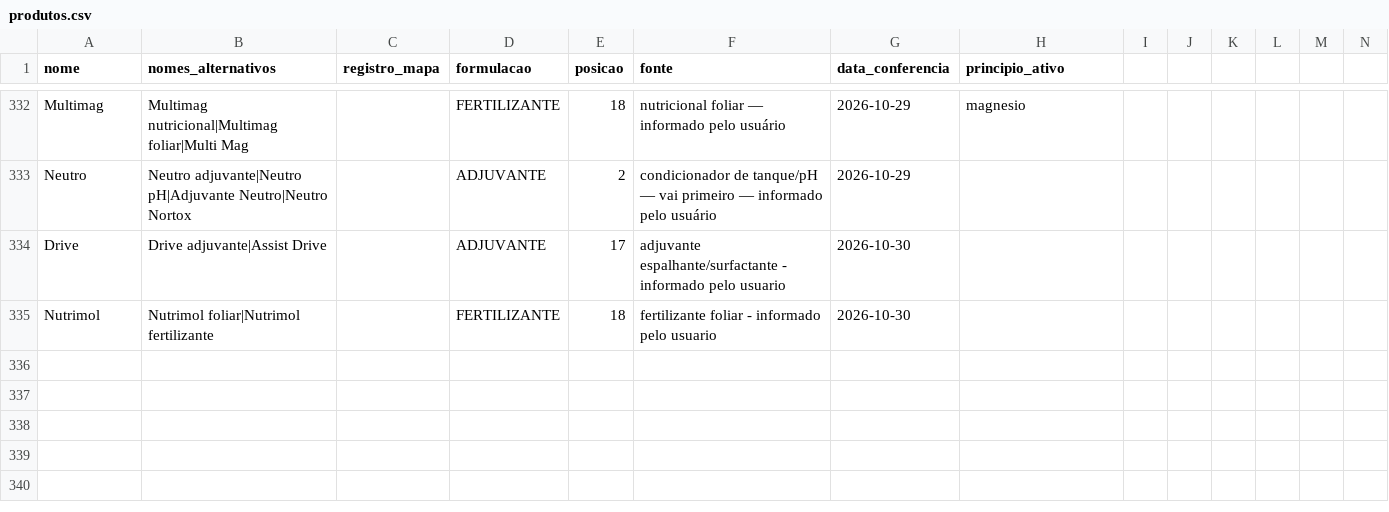
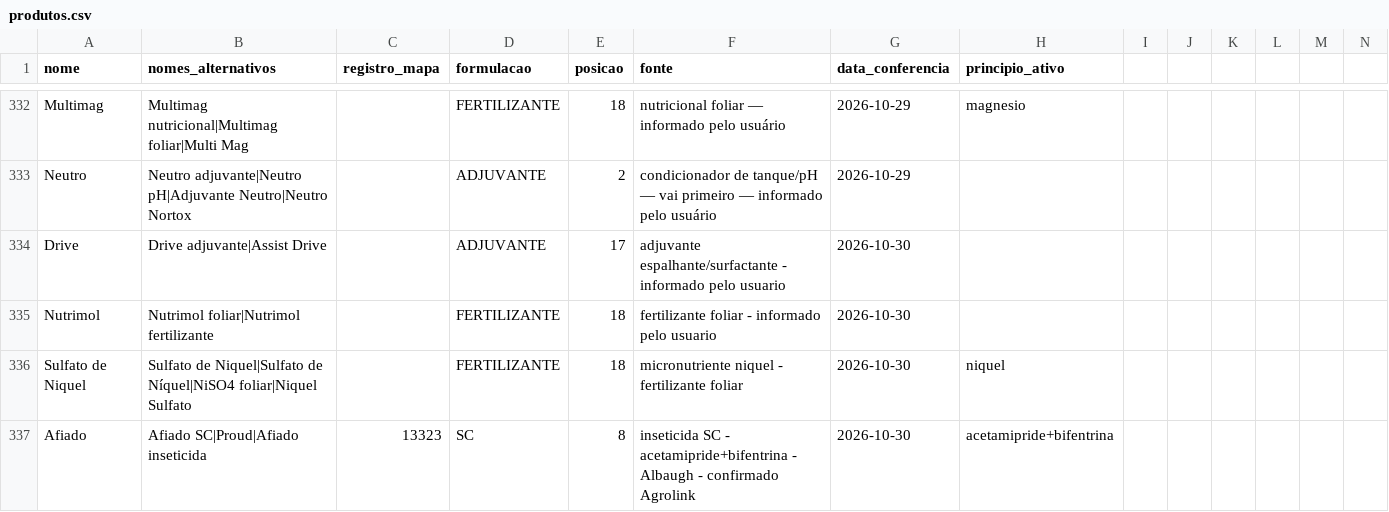
Before and after one commit to eduardopulveragro-bit/MisturaCaldas, a CSV file: data/produtos.csv, drawn as a sheet; only a part is shown, gaps mark what is left out; rows hold the shown columns only; the diff names each change by its address in the sheet, - before the commit and + after, or states it on an @@ line.

```diff
--- a/data/produtos.csv
+++ b/data/produtos.csv
+row 336: Sulfato de Niquel | Sulfato de Niquel|Sulfato de Níquel|NiSO4 foliar|Niquel Sulfato |  | FERTILIZANTE | 18 | micronutriente niquel - fertilizante foliar | 2026-10-30 | niquel
+row 337: Afiado | Afiado SC|Proud|Afiado inseticida | 13323 | SC | 8 | inseticida SC - acetamipride+bifentrina - Albaugh - confirmado Agrolink | 2026-10-30 | acetamipride+bifentrina
```
Also changed, not shown: 3 other files.
